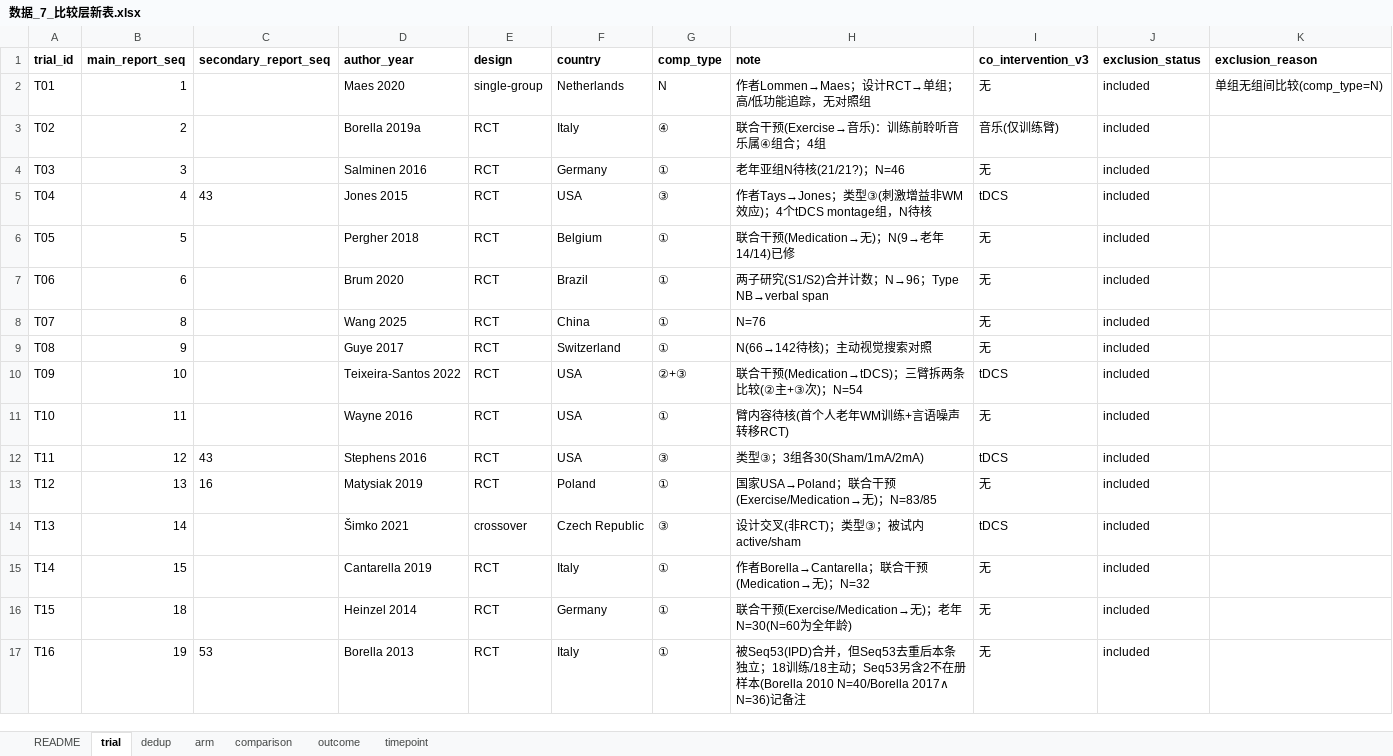
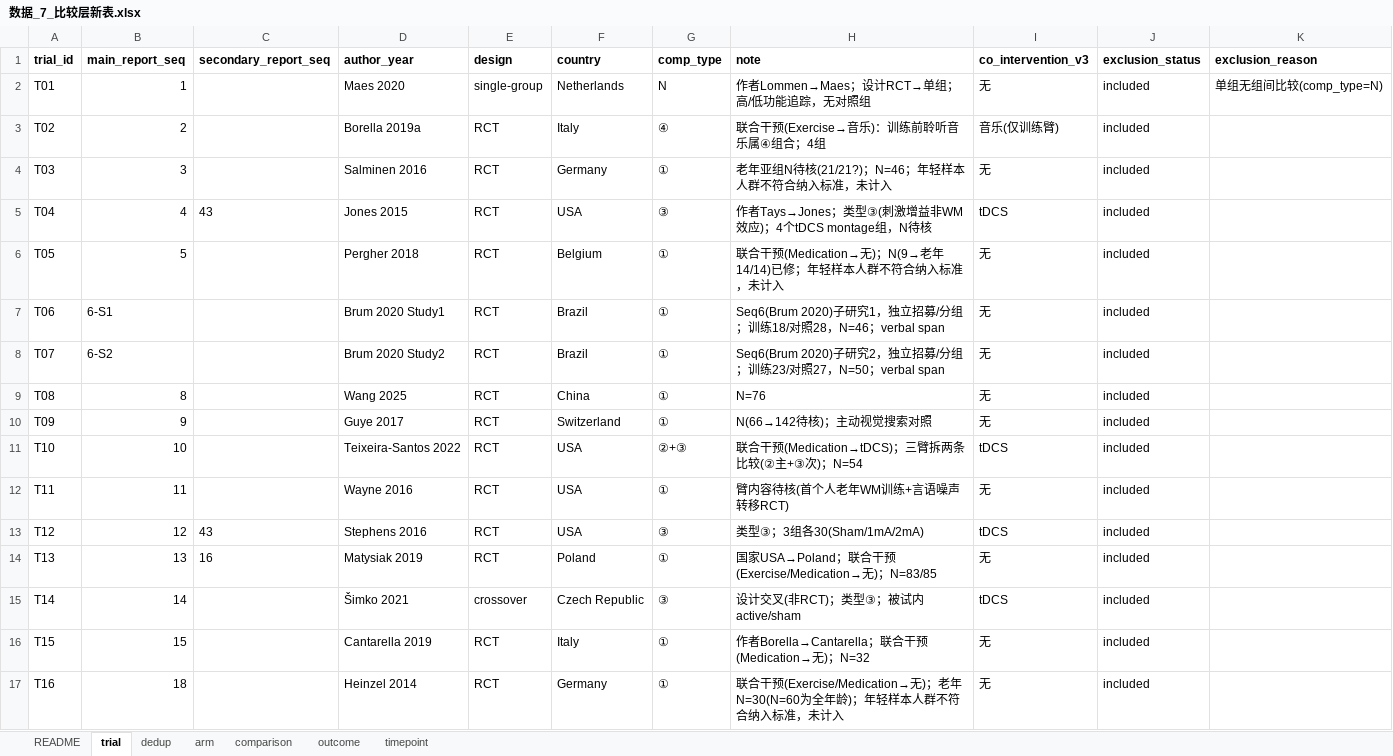
Before and after one commit to 007r007/meta-analysis-research, an Excel workbook: projects/paper-01/04-extract/数据_7_比较层新表.xlsx, sheet trial, drawn as a sheet; only a part is shown; values as stored, in another font and other column widths than the file's, no borders; removed rows and columns are numbered as before the commit, all else as after; the diff covers the shown part only; the diff names each change by its address in the sheet, - before the commit and + after, or states it on an @@ line.

```diff
--- a/projects/paper-01/04-extract/数据_7_比较层新表.xlsx (sheet trial)
+++ b/projects/paper-01/04-extract/数据_7_比较层新表.xlsx (sheet trial)
-H4 (note): 老年亚组N待核(21/21?)；N=46
+H4 (note): 老年亚组N待核(21/21?)；N=46；年轻样本人群不符合纳入标准，未计入
-H6 (note): 联合干预(Medication→无)；N(9→老年14/14)已修
+H6 (note): 联合干预(Medication→无)；N(9→老年14/14)已修；年轻样本人群不符合纳入标准，未计入
-B7 (main_report_seq): 6
+B7 (main_report_seq): 6-S1
-D7 (author_year): Brum 2020
+D7 (author_year): Brum 2020 Study1
-H7 (note): 两子研究(S1/S2)合并计数；N→96；Type NB→verbal span
+H7 (note): Seq6(Brum 2020)子研究1，独立招募/分组；训练18/对照28，N=46；verbal span
-B8 (main_report_seq): 8
+B8 (main_report_seq): 6-S2
-D8 (author_year): Wang 2025
+D8 (author_year): Brum 2020 Study2
-F8 (country): China
+F8 (country): Brazil
-H8 (note): N=76
+H8 (note): Seq6(Brum 2020)子研究2，独立招募/分组；训练23/对照27，N=50；verbal span
-B9 (main_report_seq): 9
+B9 (main_report_seq): 8
-D9 (author_year): Guye 2017
+D9 (author_year): Wang 2025
-F9 (country): Switzerland
+F9 (country): China
-H9 (note): N(66→142待核)；主动视觉搜索对照
+H9 (note): N=76
+row 10: T09 | 9 |  | Guye 2017 | RCT | Switzerland | ① | N(66→142待核)；主动视觉搜索对照 | 无 | included
-A11 (trial_id): T09
+A11 (trial_id): T10
-A12 (trial_id): T10
+A12 (trial_id): T11
-A13 (trial_id): T11
+A13 (trial_id): T12
-A14 (trial_id): T12
+A14 (trial_id): T13
-A15 (trial_id): T13
+A15 (trial_id): T14
-row 15: T14 | 15 |  | Cantarella 2019 | RCT | Italy | ① | 作者Borella→Cantarella；联合干预(Medication→无)；N=32 | 无 | included
-B16 (main_report_seq): 18
+B16 (main_report_seq): 15
-D16 (author_year): Heinzel 2014
+D16 (author_year): Cantarella 2019
-F16 (country): Germany
+F16 (country): Italy
-H16 (note): 联合干预(Exercise/Medication→无)；老年N=30(N=60为全年龄)
+H16 (note): 作者Borella→Cantarella；联合干预(Medication→无)；N=32
-B17 (main_report_seq): 19
+B17 (main_report_seq): 18
-C17 (secondary_report_seq): 53
+C17 (secondary_report_seq): (empty)
-D17 (author_year): Borella 2013
+D17 (author_year): Heinzel 2014
-F17 (country): Italy
+F17 (country): Germany
-H17 (note): 被Seq53(IPD)合并，但Seq53去重后本条独立；18训练/18主动；Seq53另含2不在册样本(Borella 2010 N=40/Borella 2017∧ N=36)记备注
+H17 (note): 联合干预(Exercise/Medication→无)；老年N=30(N=60为全年龄)；年轻样本人群不符合纳入标准，未计入
```
Also changed, not shown: 7 added rows, 1 removed row and 155 edited cells elsewhere in this sheet, sheet arm, sheet comparison, sheet outcome, sheet dedup, 23 other files.
